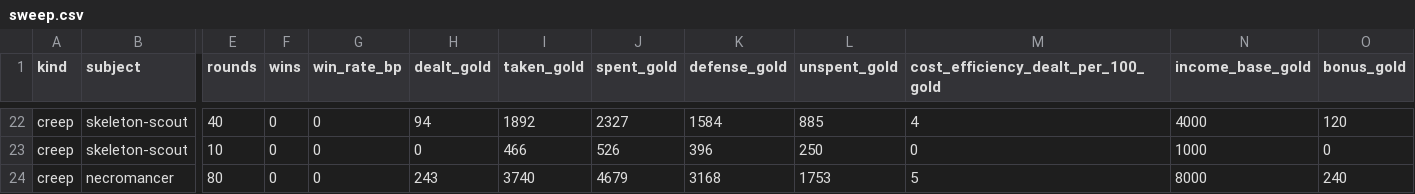
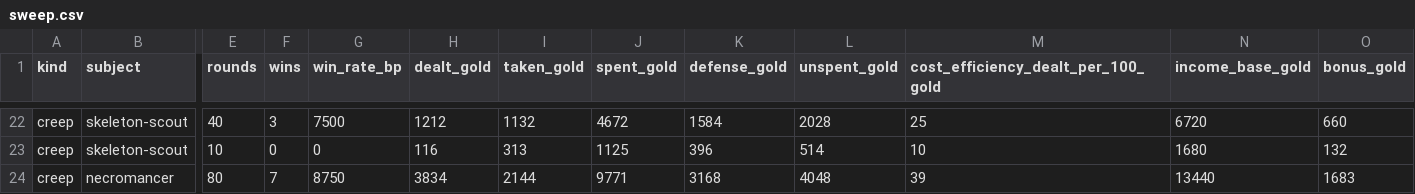
Before and after one commit to ssalter21/tower-defense-game, a CSV file: content/sweep.csv, drawn as a sheet; only a part is shown, gaps mark what is left out; the diff covers the shown part only; the diff names each change by its address in the sheet, - before the commit and + after, or states it on an @@ line.

```diff
--- a/content/sweep.csv
+++ b/content/sweep.csv
-F22 (wins): 0
+F22 (wins): 3
-G22 (win_rate_bp): 0
+G22 (win_rate_bp): 7500
-H22 (dealt_gold): 94
+H22 (dealt_gold): 1212
-I22 (taken_gold): 1892
+I22 (taken_gold): 1132
-J22 (spent_gold): 2327
+J22 (spent_gold): 4672
-L22 (unspent_gold): 885
+L22 (unspent_gold): 2028
-M22: 4
+M22: 25
-N22 (income_base_gold): 4000
+N22 (income_base_gold): 6720
-O22 (bonus_gold): 120
+O22 (bonus_gold): 660
-H23 (dealt_gold): 0
+H23 (dealt_gold): 116
-I23 (taken_gold): 466
+I23 (taken_gold): 313
-J23 (spent_gold): 526
+J23 (spent_gold): 1125
-L23 (unspent_gold): 250
+L23 (unspent_gold): 514
-M23: 0
+M23: 10
-N23 (income_base_gold): 1000
+N23 (income_base_gold): 1680
-O23 (bonus_gold): 0
+O23 (bonus_gold): 132
-F24 (wins): 0
+F24 (wins): 7
-G24 (win_rate_bp): 0
+G24 (win_rate_bp): 8750
-H24 (dealt_gold): 243
+H24 (dealt_gold): 3834
-I24 (taken_gold): 3740
+I24 (taken_gold): 2144
-J24 (spent_gold): 4679
+J24 (spent_gold): 9771
-L24 (unspent_gold): 1753
+L24 (unspent_gold): 4048
-M24: 5
+M24: 39
-N24 (income_base_gold): 8000
+N24 (income_base_gold): 13440
-O24 (bonus_gold): 240
+O24 (bonus_gold): 1683
```
Also changed, not shown: 172 edited cells elsewhere in this file, 21 other files.
